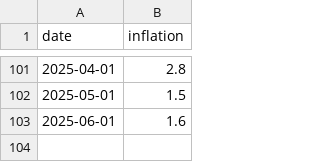
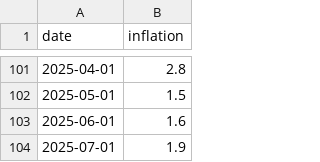
Before and after one commit to canovasjm/inflacion, a CSV file: inflation_data.csv, drawn as a sheet; only a part is shown, gaps mark what is left out.

```diff
--- a/inflation_data.csv
+++ b/inflation_data.csv
@@ -103 +103,2 @@
 2025-06-01,1.6
+2025-07-01,1.9
```
